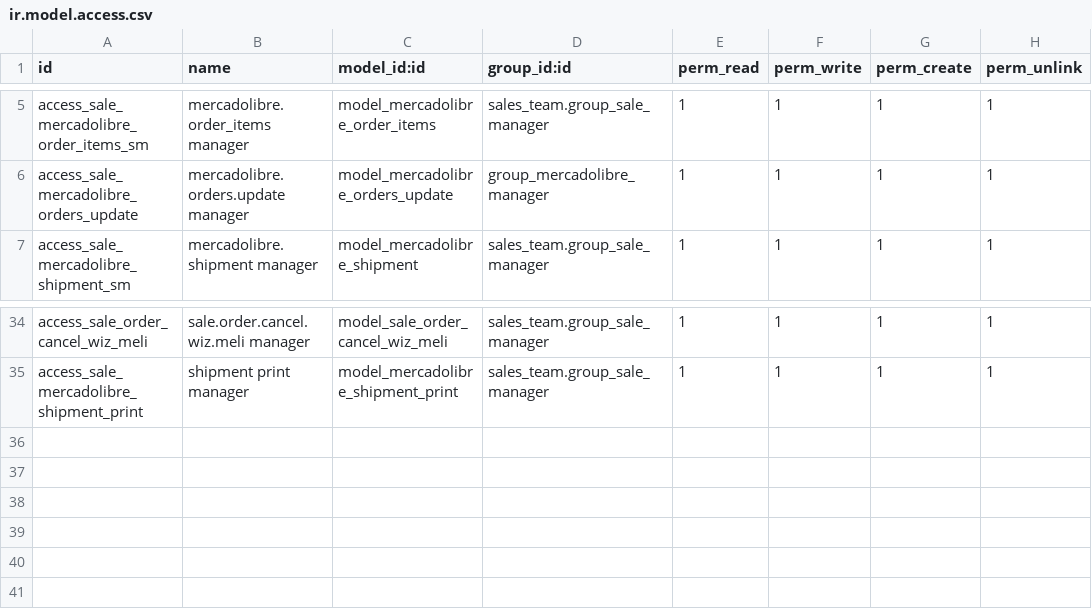
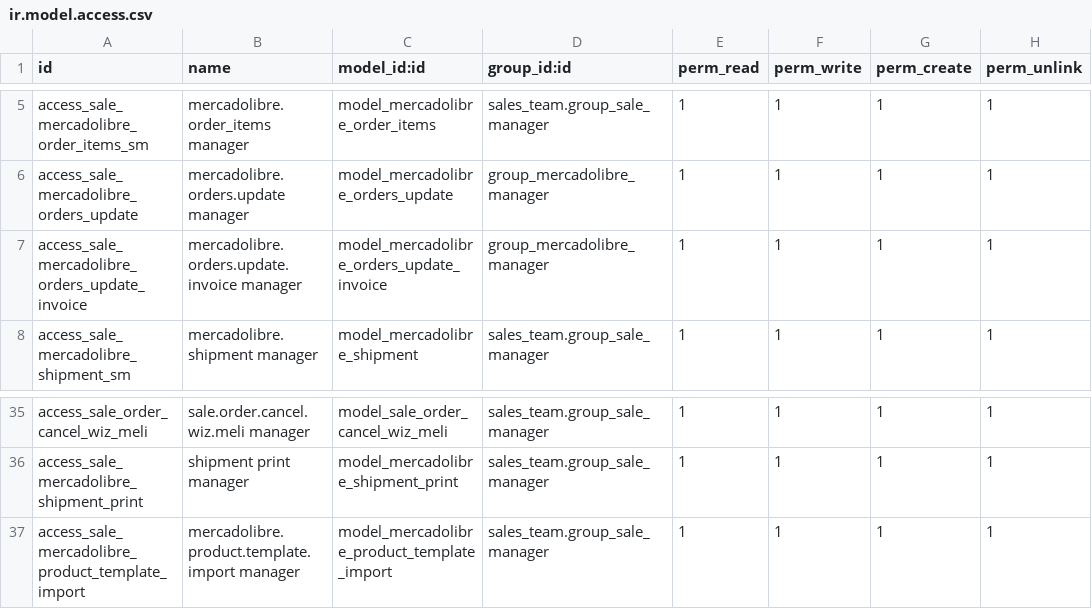
Before and after one commit to ctmil/meli_oerp, a CSV file: security/ir.model.access.csv, drawn as a sheet; only a part is shown, gaps mark what is left out; the diff names each change by its address in the sheet, - before the commit and + after, or states it on an @@ line.

```diff
--- a/security/ir.model.access.csv
+++ b/security/ir.model.access.csv
+row 7: access_sale_mercadolibre_orders_update_invoice | mercadolibre.orders.update.invoice manager | model_mercadolibre_orders_update_invoice | group_mercadolibre_manager | 1 | 1 | 1 | 1
+row 37: access_sale_mercadolibre_product_template_import | mercadolibre.product.template.import manager | model_mercadolibre_product_template_import | sales_team.group_sale_manager | 1 | 1 | 1 | 1
```
Also changed, not shown: 12 other files.
